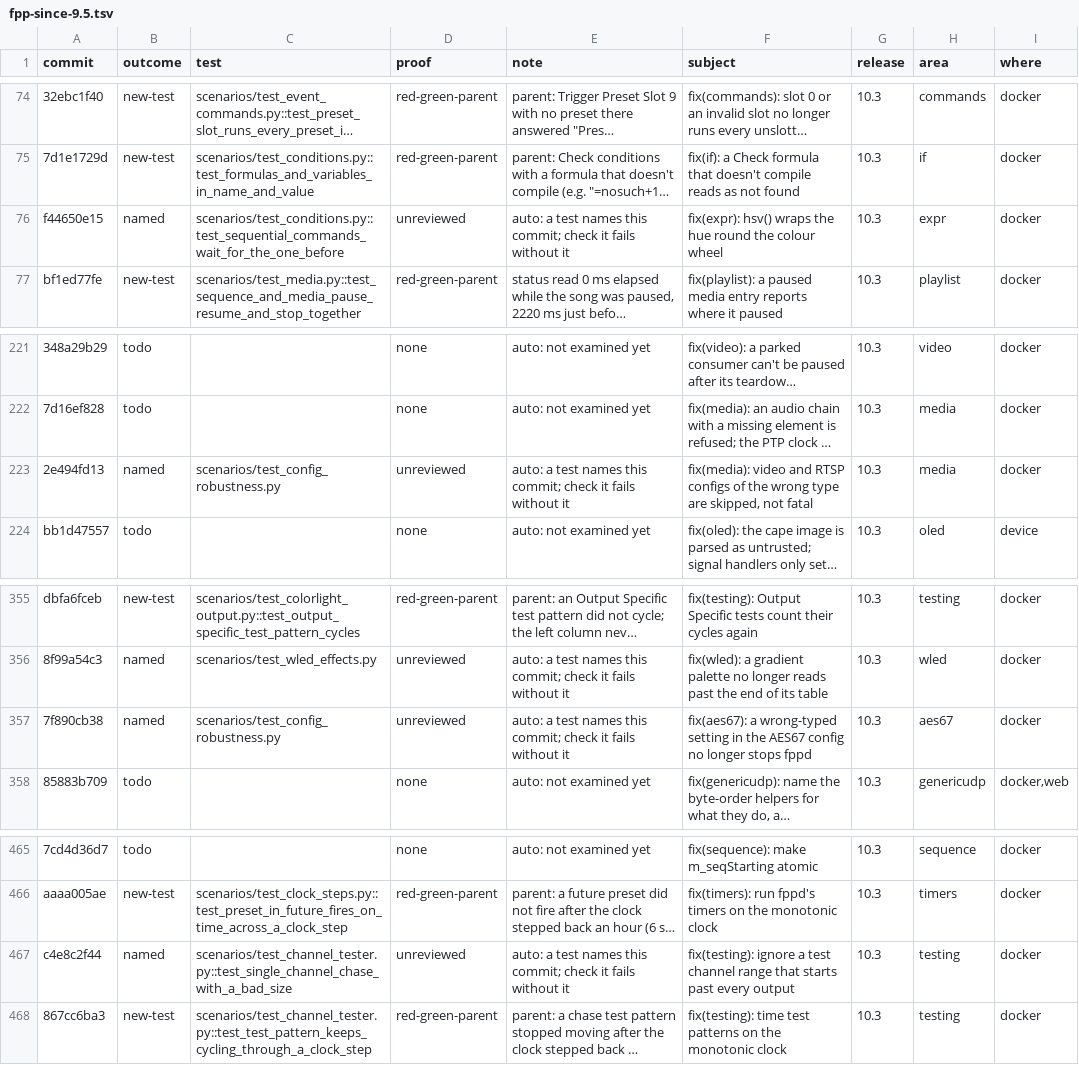
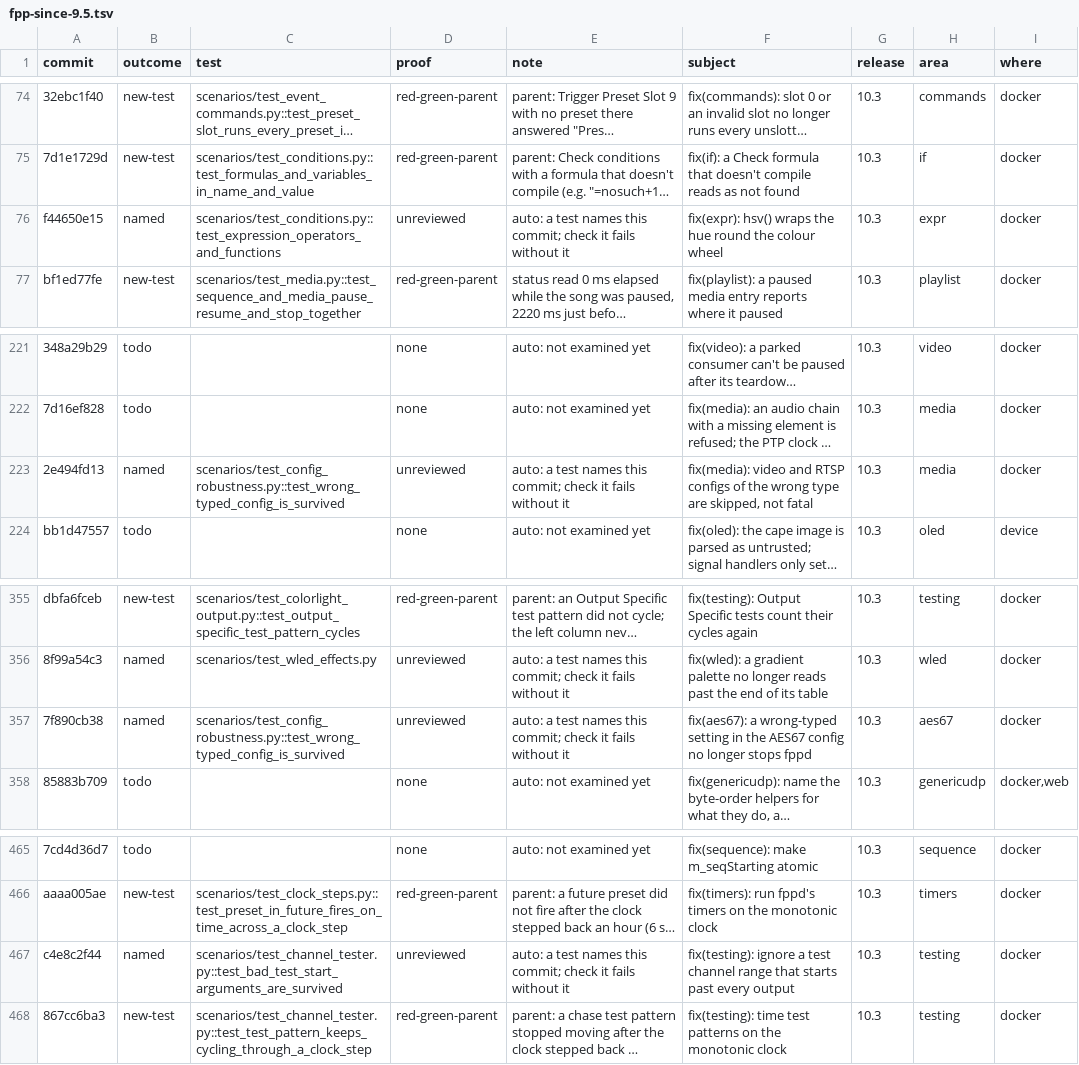
Before and after one commit to FalconChristmas/fpp-tests, a TSV file: ledger/fpp-since-9.5.tsv, drawn as a sheet; only a part is shown, gaps mark what is left out; long unchanged cells end in …; the diff names each change by its address in the sheet, - before the commit and + after, or states it on an @@ line.

```diff
--- a/ledger/fpp-since-9.5.tsv
+++ b/ledger/fpp-since-9.5.tsv
-C76 (test): scenarios/test_conditions.py::test_sequential_commands_wait_for_the_one_before
+C76 (test): scenarios/test_conditions.py::test_expression_operators_and_functions
-C223 (test): scenarios/test_config_robustness.py
+C223 (test): scenarios/test_config_robustness.py::test_wrong_typed_config_is_survived
-C357 (test): scenarios/test_config_robustness.py
+C357 (test): scenarios/test_config_robustness.py::test_wrong_typed_config_is_survived
-C467 (test): scenarios/test_channel_tester.py::test_single_channel_chase_with_a_bad_size
+C467 (test): scenarios/test_channel_tester.py::test_bad_test_start_arguments_are_survived
```
Also changed, not shown: 1 other file.
